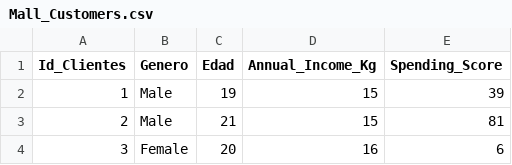
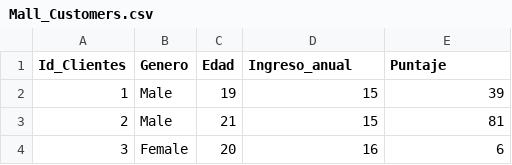
Before and after one commit to FelixRosalesG/Proyecto_No_Supervisado, a CSV file: Mall_Customers.csv, drawn as a sheet; only a part is shown.

```diff
--- a/Mall_Customers.csv
+++ b/Mall_Customers.csv
@@ -1,2 +1,2 @@
-Id_Clientes,Genero,Edad,Annual_Income_Kg,Spending_Score
+Id_Clientes,Genero,Edad,Ingreso_anual,Puntaje
 1,Male,19,15,39
```
Also changed, not shown: 2 other files.
